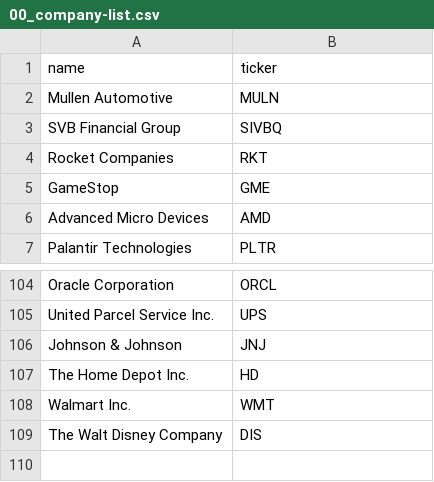
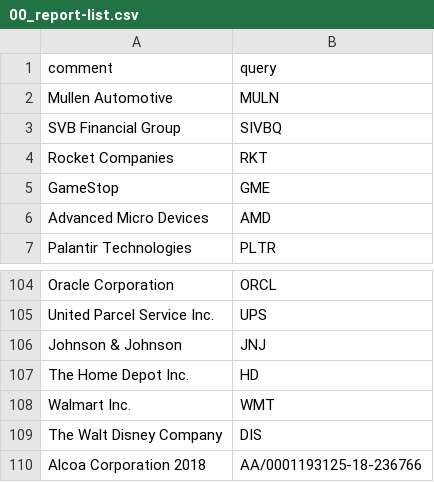
Before and after one commit to alphanome-ai/sec-parser-test-data, a CSV file: retrieval-scripts/00_report-list.csv (was retrieval-scripts/00_company-list.csv), drawn as a sheet; only a part is shown, gaps mark what is left out.

```diff
--- a/retrieval-scripts/00_company-list.csv
+++ b/retrieval-scripts/00_report-list.csv
@@ -1,2 +1,2 @@
-name,ticker
+comment,query
 Mullen Automotive,MULN
@@ -109 +109,2 @@ Walmart Inc.,WMT
 The Walt Disney Company,DIS
+Alcoa Corporation 2018,AA/0001193125-18-236766
```
Also changed, not shown: 5 other files.
